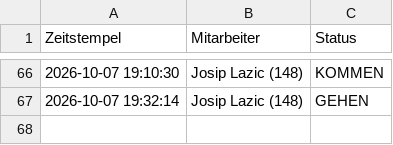
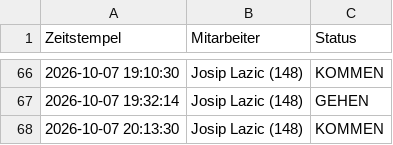
Before and after one commit to nasty007/Zeiterfassung, a CSV file: zeiterfassung_2026-10.csv, drawn as a sheet; only a part is shown, gaps mark what is left out; the diff names each change by its address in the sheet, - before the commit and + after, or states it on an @@ line.

Commit message:
NFC Buchung Sync (zeiterfassung_2026-10.csv)

```diff
--- a/zeiterfassung_2026-10.csv
+++ b/zeiterfassung_2026-10.csv
+row 68: 2026-10-07 20:13:30 | Josip Lazic (148) | KOMMEN
```
